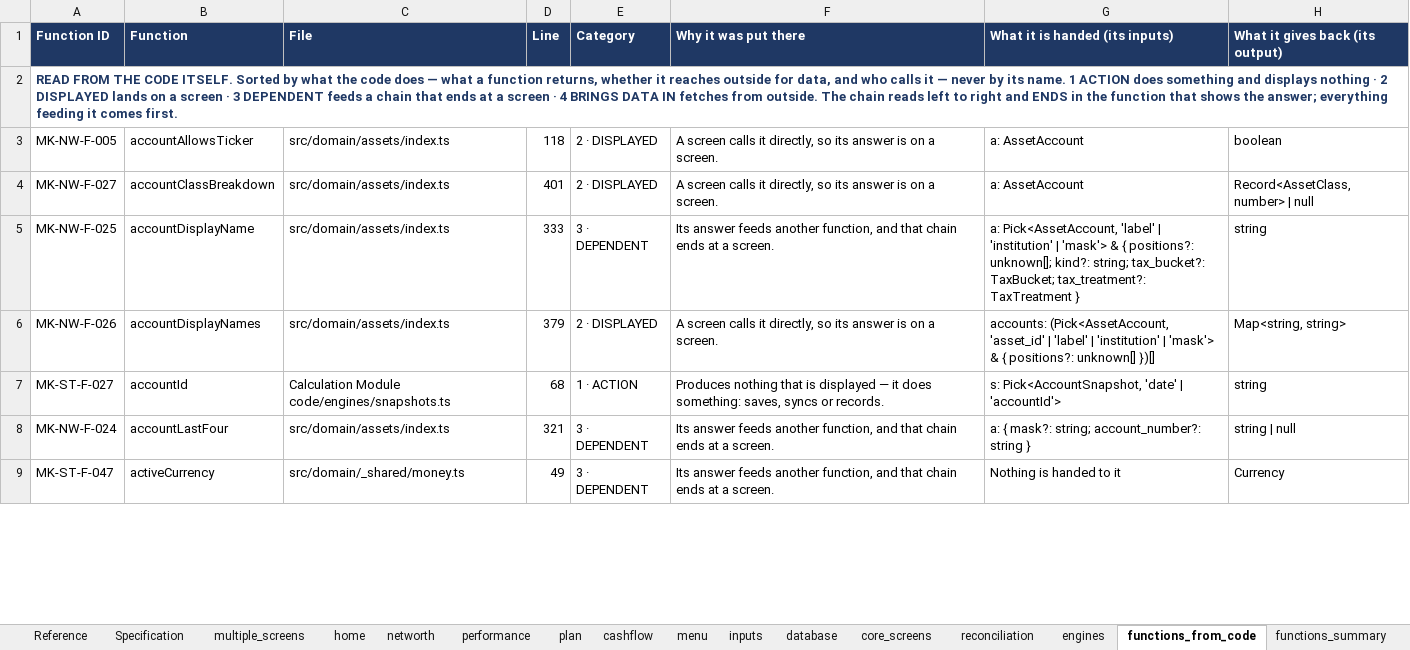
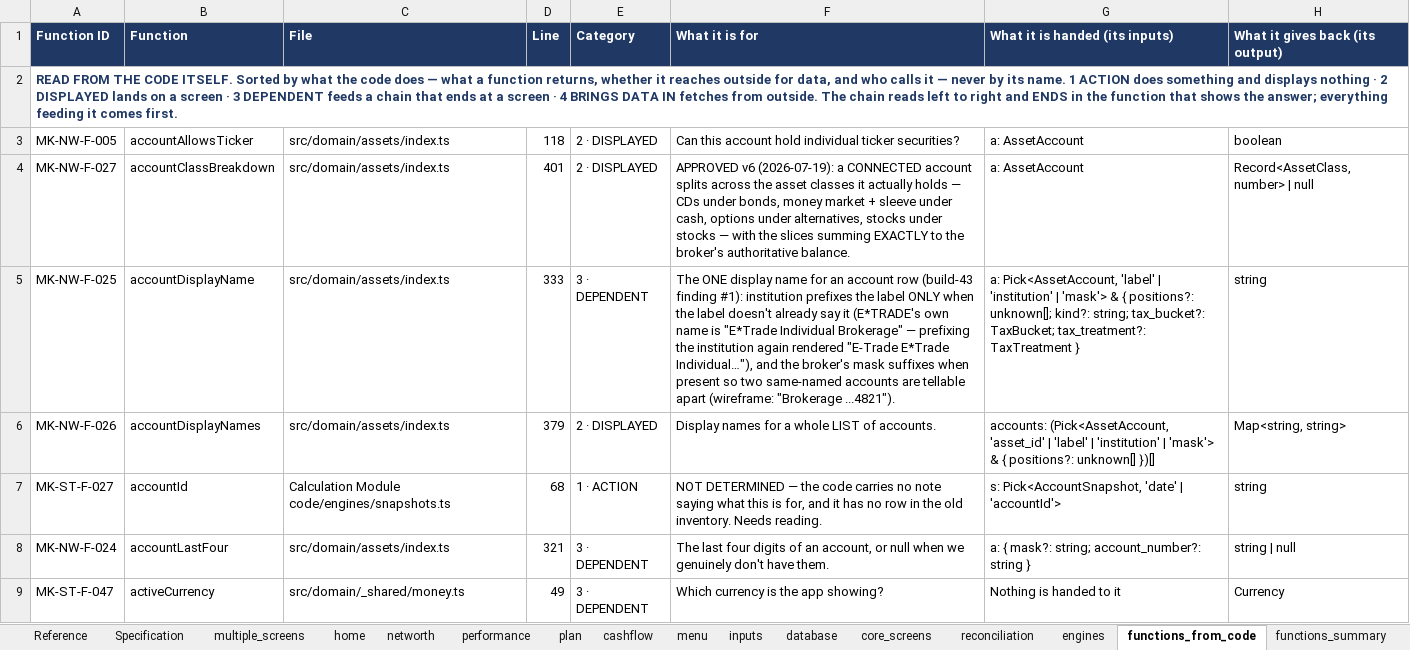
Before and after one commit to Finwise-io/finwise, an Excel workbook: MoneyKeel/documents/other/moneykeel_calc_master_calculation-master_v01.xlsx, sheet functions_from_code, drawn as a sheet; only a part is shown; values as stored, in another font and other column widths than the file's, no borders; the diff covers the shown part only; the diff names each change by its address in the sheet, - before the commit and + after, or states it on an @@ line.

```diff
--- a/MoneyKeel/documents/other/moneykeel_calc_master_calculation-master_v01.xlsx (sheet functions_from_code)
+++ b/MoneyKeel/documents/other/moneykeel_calc_master_calculation-master_v01.xlsx (sheet functions_from_code)
-F1: Why it was put there
+F1: What it is for
-F3 (What it is for): A screen calls it directly, so its answer is on a screen.
+F3 (What it is for): Can this account hold individual ticker securities?
-F4 (What it is for): A screen calls it directly, so its answer is on a screen.
+F4 (What it is for): APPROVED v6 (2026-07-19): a CONNECTED account splits across the asset classes it actually holds — CDs under bonds, money market + sleeve under cash, options under alternatives, stocks under stocks — with the slices summing EXACTLY to the broker's authoritative balance.
-F5 (What it is for): Its answer feeds another function, and that chain ends at a screen.
+F5 (What it is for): The ONE display name for an account row (build-43 finding #1): institution prefixes the label ONLY when the label doesn't already say it (E*TRADE's own name is "E*Trade Individual Brokerage" — prefixing the institution again rendered "E-Trade E*Trade Individual…"), and the broker's mask suffixes when present so two same-named accounts are tellable apart (wireframe: "Brokerage ...4821").
-F6 (What it is for): A screen calls it directly, so its answer is on a screen.
+F6 (What it is for): Display names for a whole LIST of accounts.
-F7 (What it is for): Produces nothing that is displayed — it does something: saves, syncs or records.
+F7 (What it is for): NOT DETERMINED — the code carries no note saying what this is for, and it has no row in the old inventory. Needs reading.
-F8 (What it is for): Its answer feeds another function, and that chain ends at a screen.
+F8 (What it is for): The last four digits of an account, or null when we genuinely don't have them.
-F9 (What it is for): Its answer feeds another function, and that chain ends at a screen.
+F9 (What it is for): Which currency is the app showing?
```
Also changed, not shown: 448 edited cells elsewhere in this sheet, sheet Reference, 2 other files.
